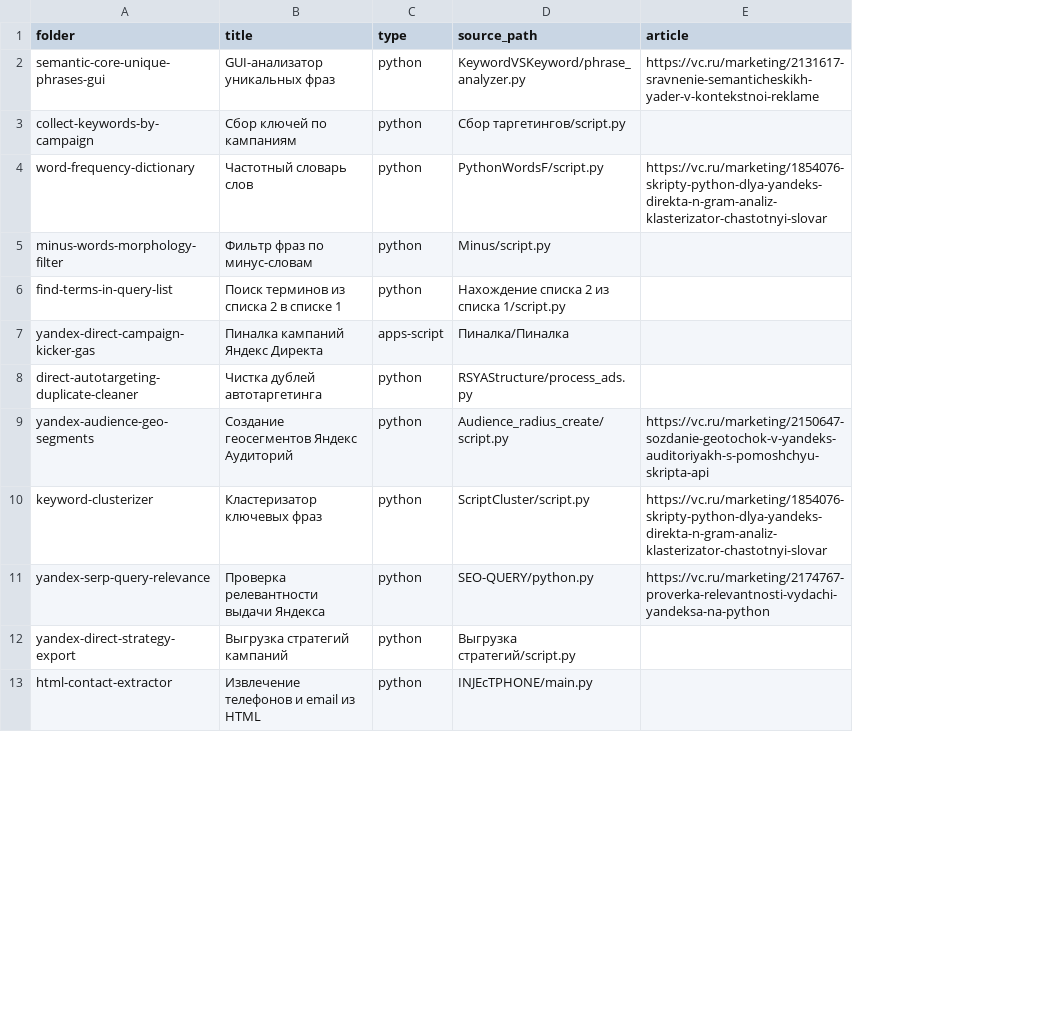
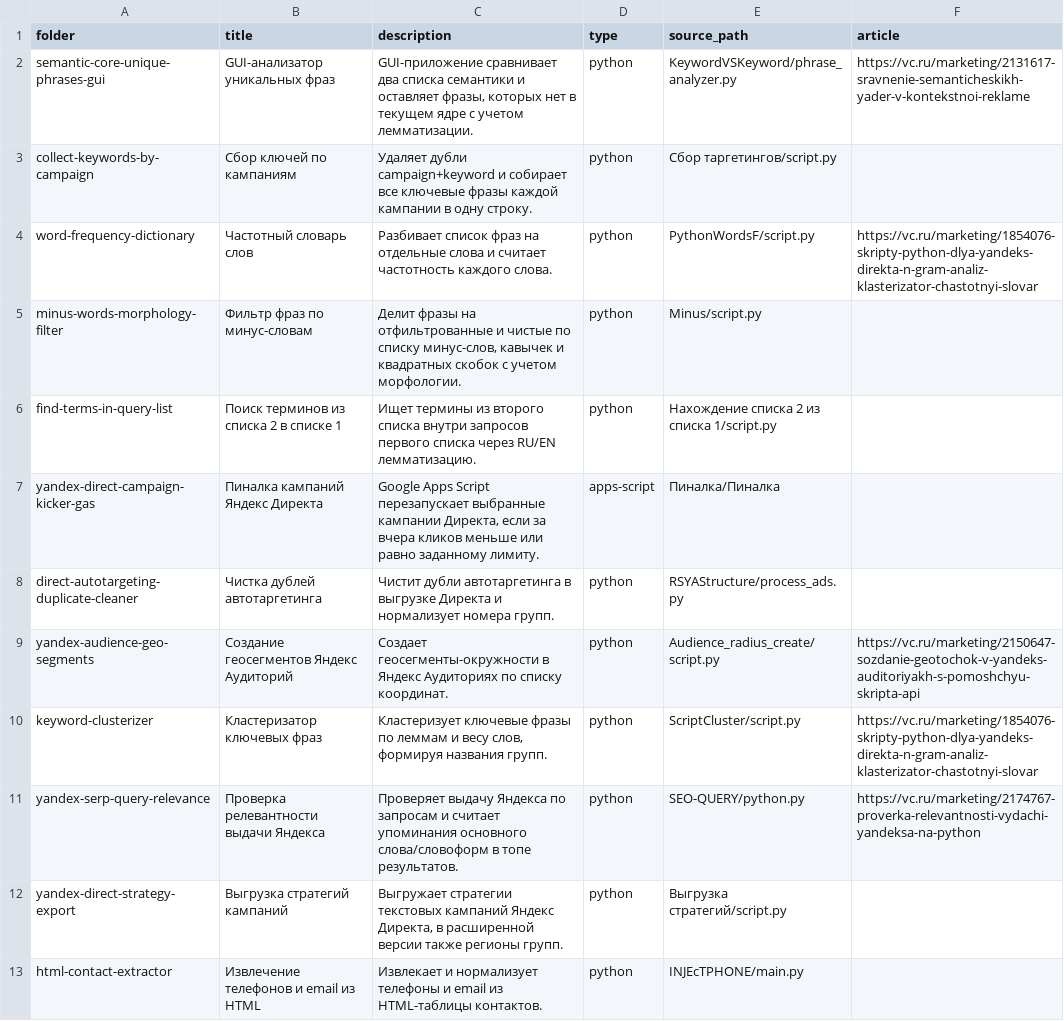
Before and after one commit to BurdyugovDenis/ppc-script, a CSV file: SCRIPT_INVENTORY.csv, drawn as a sheet; only a part is shown; the diff names each change by its address in the sheet, - before the commit and + after, or states it on an @@ line.

Commit message:
Add script descriptions to inventory

```diff
--- a/SCRIPT_INVENTORY.csv
+++ b/SCRIPT_INVENTORY.csv
+column C (description), rows 2-13: GUI-приложение сравнивает два списка семантики и оставляет фразы, которых нет в текущем ядре с учетом лемматизации. | Удаляет дубли campaign+keyword и собирает все ключевые фразы каждой кампании в одну строку. | Разбивает список фраз на отдельные слова и считает частотность каждого слова. | Делит фразы на отфильтрованные и чистые по списку минус-слов, кавычек и квадратных скобок с учетом морфологии. | Ищет термины из второго списка внутри запросов первого списка через RU/EN лемматизацию. | Google Apps Script перезапускает выбранные кампании Директа, если за вчера кликов меньше или равно заданному лимиту. | Чистит дубли автотаргетинга в выгрузке Директа и нормализует номера групп. | Создает геосегменты-окружности в Яндекс Аудиториях по списку координат. | Кластеризует ключевые фразы по леммам и весу слов, формируя названия групп. | Проверяет выдачу Яндекса по запросам и считает упоминания основного слова/словоформ в топе результатов. | Выгружает стратегии текстовых кампаний Яндекс Директа, в расширенной версии также регионы групп. | Извлекает и нормализует телефоны и email из HTML-таблицы контактов.
```
